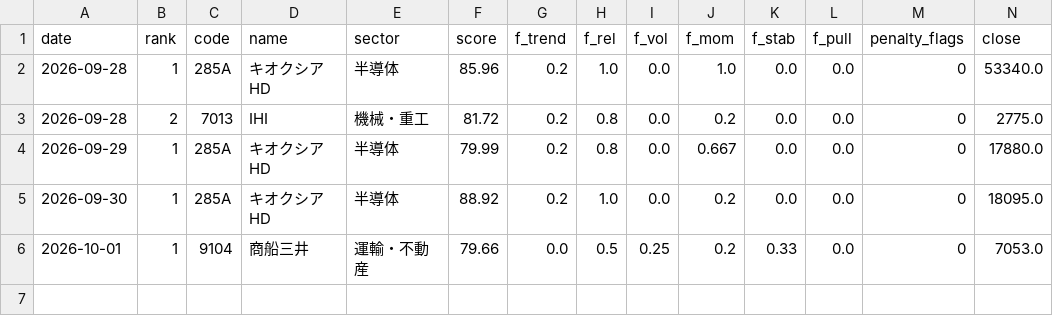
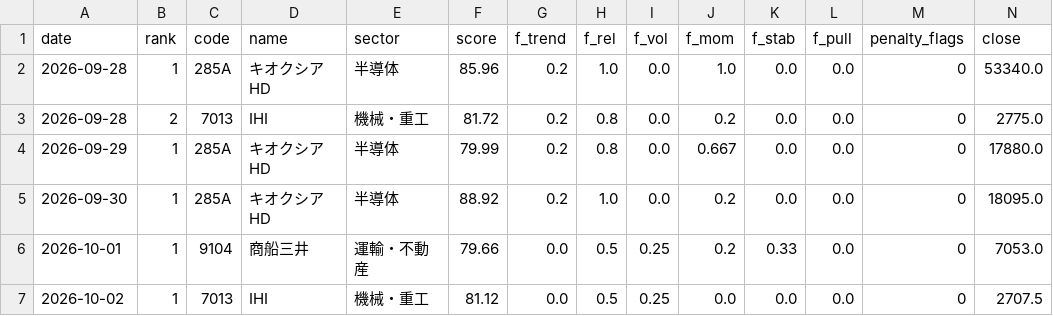
Before and after one commit to harucolor3/sss-lab, a CSV file: records_b/signals.csv, drawn as a sheet; only a part is shown; rows hold the shown columns only; the diff names each change by its address in the sheet, - before the commit and + after, or states it on an @@ line.

```diff
--- a/records_b/signals.csv
+++ b/records_b/signals.csv
+row 7: 2026-10-02 | 1 | 7013 | IHI | 機械・重工 | 81.12 | 0.0 | 0.5 | 0.25 | 0.0 | 0.0 | 0.0 | 0 | 2707.5
```
Also changed, not shown: records/signals.csv, 11 other files.
